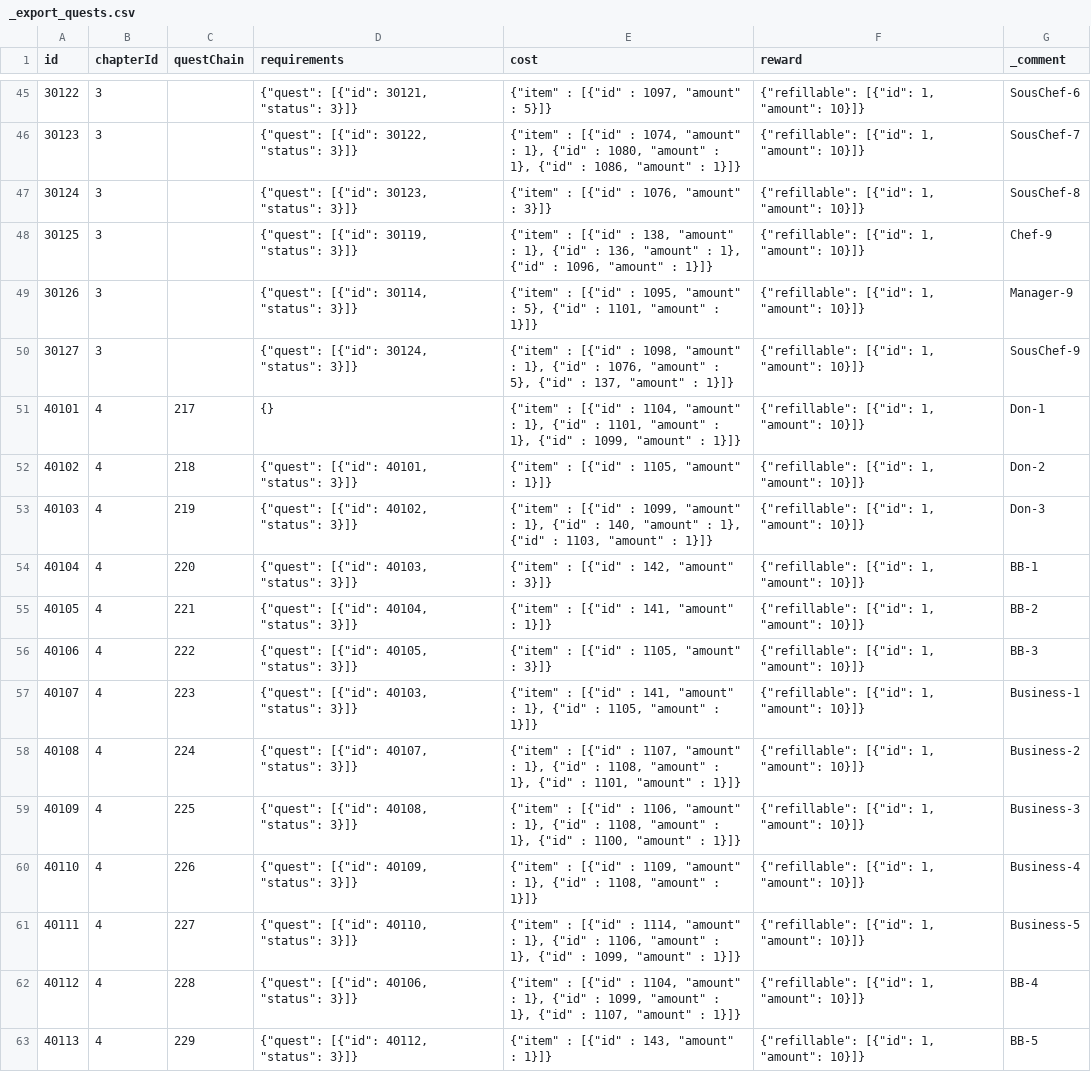
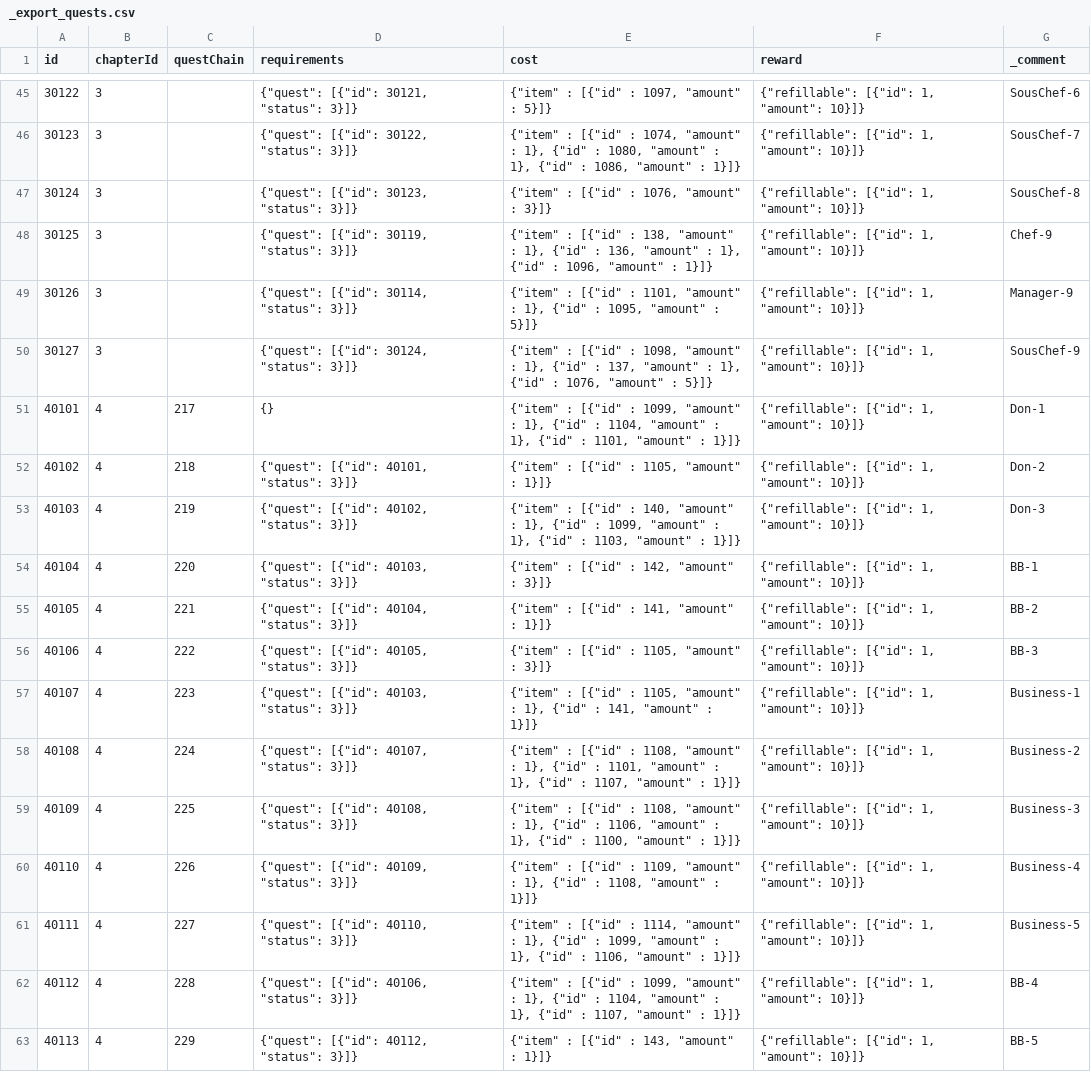
Before and after one commit to corhal/cr-calculator, a CSV file: _export_quests.csv, drawn as a sheet; only a part is shown, gaps mark what is left out; the diff covers the shown part only.

```diff
--- a/_export_quests.csv
+++ b/_export_quests.csv
@@ -48,7 +48,7 @@ id,chapterId,questChain,requirements,cost,reward,_comment
 30125,3,,"{""quest"": [{""id"": 30119, ""status"": 3}]}","{""item"" : [{""id"" : 138, ""amount"" : 1}, {""id"" : 136, ""amount"" : 1}, {""id"" : 1096, ""amount"" : 1}]}","{""refillable"": [{""id"": 1, ""amount"": 10}]}",Chef-9
-30126,3,,"{""quest"": [{""id"": 30114, ""status"": 3}]}","{""item"" : [{""id"" : 1095, ""amount"" : 5}, {""id"" : 1101, ""amount"" : 1}]}","{""refillable"": [{""id"": 1, ""amount"": 10}]}",Manager-9
-30127,3,,"{""quest"": [{""id"": 30124, ""status"": 3}]}","{""item"" : [{""id"" : 1098, ""amount"" : 1}, {""id"" : 1076, ""amount"" : 5}, {""id"" : 137, ""amount"" : 1}]}","{""refillable"": [{""id"": 1, ""amount"": 10}]}",SousChef-9
-40101,4,217,{},"{""item"" : [{""id"" : 1104, ""amount"" : 1}, {""id"" : 1101, ""amount"" : 1}, {""id"" : 1099, ""amount"" : 1}]}","{""refillable"": [{""id"": 1, ""amount"": 10}]}",Don-1
+30126,3,,"{""quest"": [{""id"": 30114, ""status"": 3}]}","{""item"" : [{""id"" : 1101, ""amount"" : 1}, {""id"" : 1095, ""amount"" : 5}]}","{""refillable"": [{""id"": 1, ""amount"": 10}]}",Manager-9
+30127,3,,"{""quest"": [{""id"": 30124, ""status"": 3}]}","{""item"" : [{""id"" : 1098, ""amount"" : 1}, {""id"" : 137, ""amount"" : 1}, {""id"" : 1076, ""amount"" : 5}]}","{""refillable"": [{""id"": 1, ""amount"": 10}]}",SousChef-9
+40101,4,217,{},"{""item"" : [{""id"" : 1099, ""amount"" : 1}, {""id"" : 1104, ""amount"" : 1}, {""id"" : 1101, ""amount"" : 1}]}","{""refillable"": [{""id"": 1, ""amount"": 10}]}",Don-1
 40102,4,218,"{""quest"": [{""id"": 40101, ""status"": 3}]}","{""item"" : [{""id"" : 1105, ""amount"" : 1}]}","{""refillable"": [{""id"": 1, ""amount"": 10}]}",Don-2
-40103,4,219,"{""quest"": [{""id"": 40102, ""status"": 3}]}","{""item"" : [{""id"" : 1099, ""amount"" : 1}, {""id"" : 140, ""amount"" : 1}, {""id"" : 1103, ""amount"" : 1}]}","{""refillable"": [{""id"": 1, ""amount"": 10}]}",Don-3
+40103,4,219,"{""quest"": [{""id"": 40102, ""status"": 3}]}","{""item"" : [{""id"" : 140, ""amount"" : 1}, {""id"" : 1099, ""amount"" : 1}, {""id"" : 1103, ""amount"" : 1}]}","{""refillable"": [{""id"": 1, ""amount"": 10}]}",Don-3
 40104,4,220,"{""quest"": [{""id"": 40103, ""status"": 3}]}","{""item"" : [{""id"" : 142, ""amount"" : 3}]}","{""refillable"": [{""id"": 1, ""amount"": 10}]}",BB-1
@@ -56,8 +56,8 @@ id,chapterId,questChain,requirements,cost,reward,_comment
 40106,4,222,"{""quest"": [{""id"": 40105, ""status"": 3}]}","{""item"" : [{""id"" : 1105, ""amount"" : 3}]}","{""refillable"": [{""id"": 1, ""amount"": 10}]}",BB-3
-40107,4,223,"{""quest"": [{""id"": 40103, ""status"": 3}]}","{""item"" : [{""id"" : 141, ""amount"" : 1}, {""id"" : 1105, ""amount"" : 1}]}","{""refillable"": [{""id"": 1, ""amount"": 10}]}",Business-1
-40108,4,224,"{""quest"": [{""id"": 40107, ""status"": 3}]}","{""item"" : [{""id"" : 1107, ""amount"" : 1}, {""id"" : 1108, ""amount"" : 1}, {""id"" : 1101, ""amount"" : 1}]}","{""refillable"": [{""id"": 1, ""amount"": 10}]}",Business-2
-40109,4,225,"{""quest"": [{""id"": 40108, ""status"": 3}]}","{""item"" : [{""id"" : 1106, ""amount"" : 1}, {""id"" : 1108, ""amount"" : 1}, {""id"" : 1100, ""amount"" : 1}]}","{""refillable"": [{""id"": 1, ""amount"": 10}]}",Business-3
+40107,4,223,"{""quest"": [{""id"": 40103, ""status"": 3}]}","{""item"" : [{""id"" : 1105, ""amount"" : 1}, {""id"" : 141, ""amount"" : 1}]}","{""refillable"": [{""id"": 1, ""amount"": 10}]}",Business-1
+40108,4,224,"{""quest"": [{""id"": 40107, ""status"": 3}]}","{""item"" : [{""id"" : 1108, ""amount"" : 1}, {""id"" : 1101, ""amount"" : 1}, {""id"" : 1107, ""amount"" : 1}]}","{""refillable"": [{""id"": 1, ""amount"": 10}]}",Business-2
+40109,4,225,"{""quest"": [{""id"": 40108, ""status"": 3}]}","{""item"" : [{""id"" : 1108, ""amount"" : 1}, {""id"" : 1106, ""amount"" : 1}, {""id"" : 1100, ""amount"" : 1}]}","{""refillable"": [{""id"": 1, ""amount"": 10}]}",Business-3
 40110,4,226,"{""quest"": [{""id"": 40109, ""status"": 3}]}","{""item"" : [{""id"" : 1109, ""amount"" : 1}, {""id"" : 1108, ""amount"" : 1}]}","{""refillable"": [{""id"": 1, ""amount"": 10}]}",Business-4
-40111,4,227,"{""quest"": [{""id"": 40110, ""status"": 3}]}","{""item"" : [{""id"" : 1114, ""amount"" : 1}, {""id"" : 1106, ""amount"" : 1}, {""id"" : 1099, ""amount"" : 1}]}","{""refillable"": [{""id"": 1, ""amount"": 10}]}",Business-5
-40112,4,228,"{""quest"": [{""id"": 40106, ""status"": 3}]}","{""item"" : [{""id"" : 1104, ""amount"" : 1}, {""id"" : 1099, ""amount"" : 1}, {""id"" : 1107, ""amount"" : 1}]}","{""refillable"": [{""id"": 1, ""amount"": 10}]}",BB-4
+40111,4,227,"{""quest"": [{""id"": 40110, ""status"": 3}]}","{""item"" : [{""id"" : 1114, ""amount"" : 1}, {""id"" : 1099, ""amount"" : 1}, {""id"" : 1106, ""amount"" : 1}]}","{""refillable"": [{""id"": 1, ""amount"": 10}]}",Business-5
+40112,4,228,"{""quest"": [{""id"": 40106, ""status"": 3}]}","{""item"" : [{""id"" : 1099, ""amount"" : 1}, {""id"" : 1104, ""amount"" : 1}, {""id"" : 1107, ""amount"" : 1}]}","{""refillable"": [{""id"": 1, ""amount"": 10}]}",BB-4
 40113,4,229,"{""quest"": [{""id"": 40112, ""status"": 3}]}","{""item"" : [{""id"" : 143, ""amount"" : 1}]}","{""refillable"": [{""id"": 1, ""amount"": 10}]}",BB-5
```
Also changed, not shown: 40 edited cells elsewhere in this file, _export_items.csv, _export_missions.csv, 3 other files.
